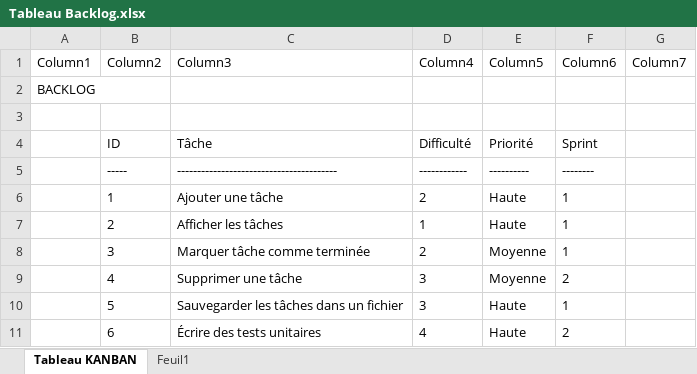
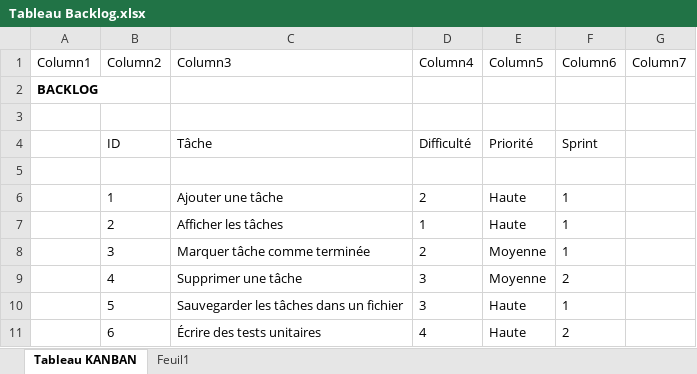
Before and after one commit to teddyamby/Gestionnaire_de_Taches, an Excel workbook: Tableau_mini_projet/Tableau Backlog.xlsx, sheet Tableau KANBAN, drawn as a sheet; values as stored, in another font and other column widths than the file's, no borders; table styles not drawn; the diff names each change by its address in the sheet, - before the commit and + after, or states it on an @@ line.

```diff
--- a/Tableau_mini_projet/Tableau Backlog.xlsx (sheet Tableau KANBAN)
+++ b/Tableau_mini_projet/Tableau Backlog.xlsx (sheet Tableau KANBAN)
-A2 bold: off
+A2 bold: on
-row 5:  | ----- | ---------------------------------------- | ------------ | ---------- | --------
+row 5: (empty)
```
Also changed, not shown: Tableau_mini_projet/Tableau Kanban.xlsx, Tableau_mini_projet/Tableau User Stories.xlsx, 6 other files.
